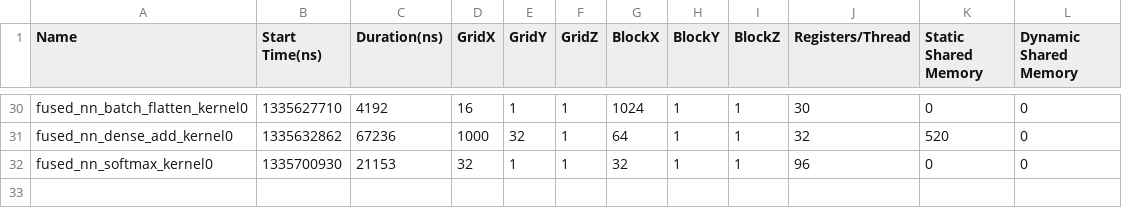
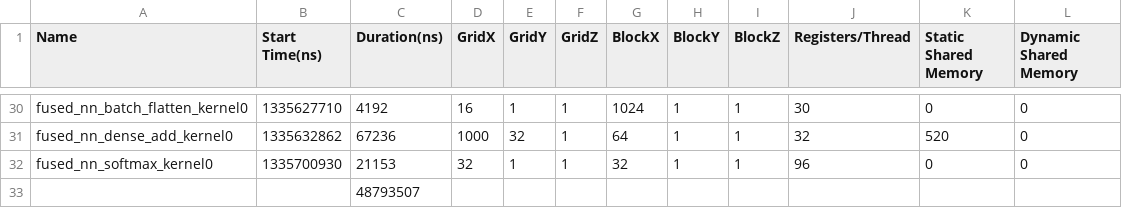
Before and after one commit to ServerlessMLGroup/HUST_Test, a CSV file: yy/ptbproblem/mps50x2.csv, drawn as a sheet; only a part is shown, gaps mark what is left out; the diff names each change by its address in the sheet, - before the commit and + after, or states it on an @@ line.

```diff
--- a/yy/ptbproblem/mps50x2.csv
+++ b/yy/ptbproblem/mps50x2.csv
+row 33:  |  | 48793507
```
Also changed, not shown: yy/ptbproblem/mps40batch32x1.csv, yy/ptbproblem/mps40x1.csv, 24 other files.
